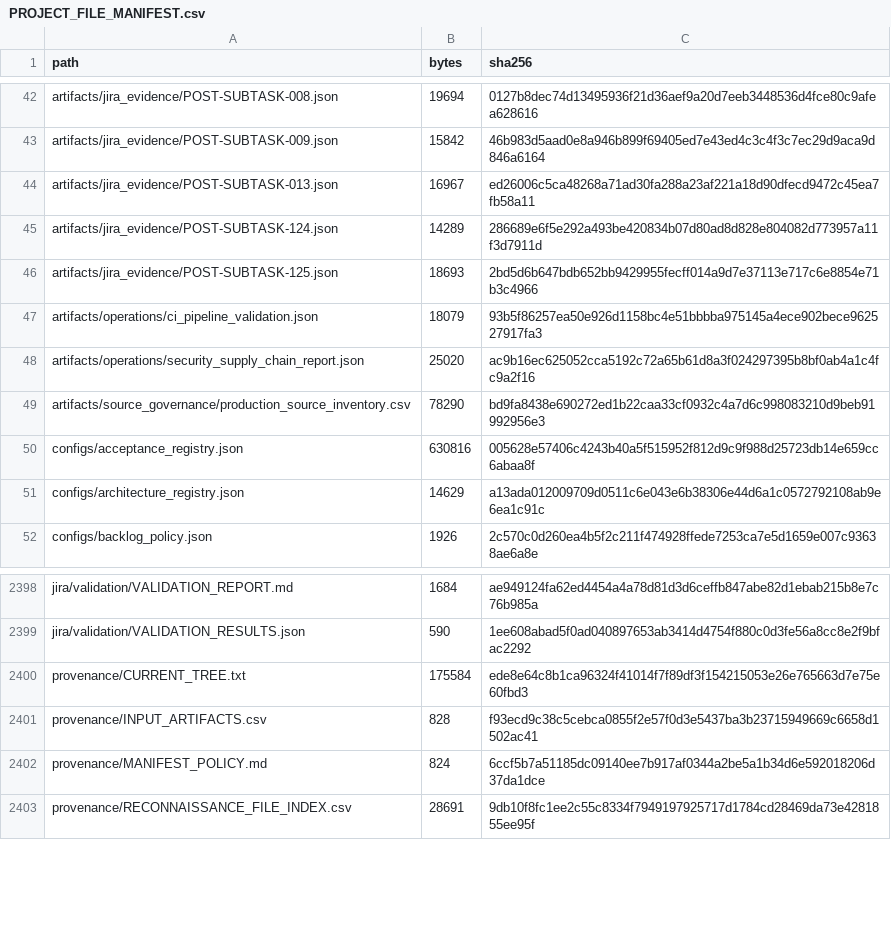
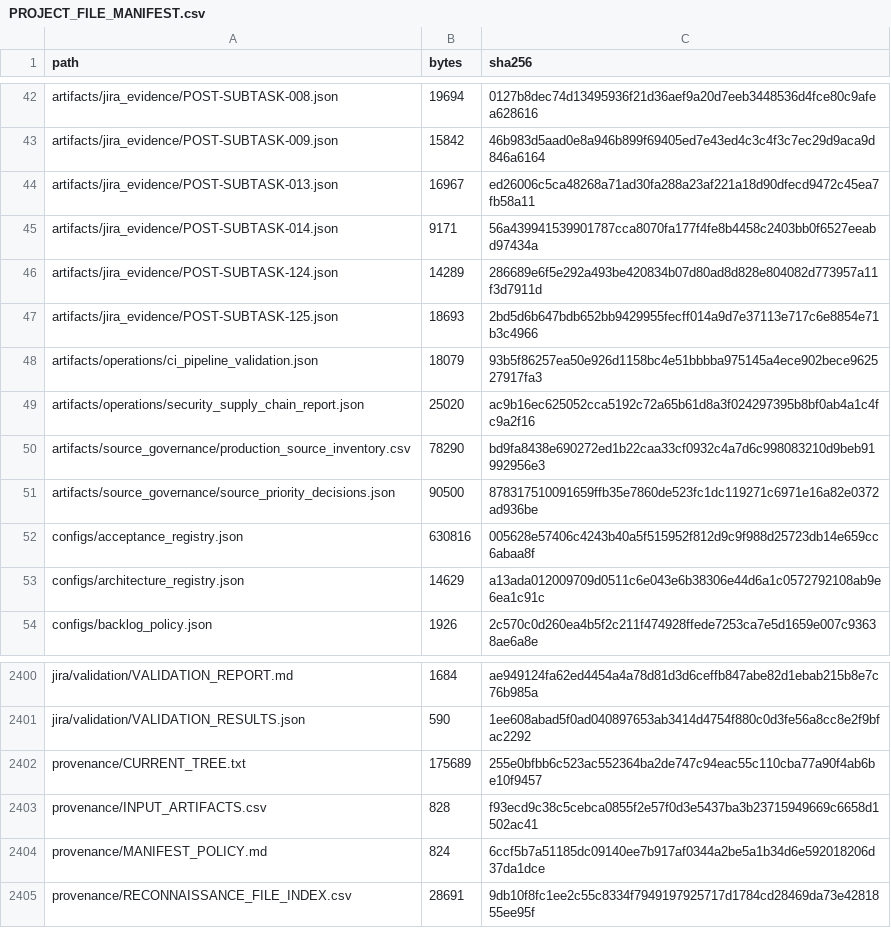
Before and after one commit to KevinSGarrett/BatteredAggieSyndrome, a CSV file: provenance/PROJECT_FILE_MANIFEST.csv, drawn as a sheet; only a part is shown, gaps mark what is left out.

Commit message:
BAT-364 freeze source priority and fallback decisions

```diff
--- a/provenance/PROJECT_FILE_MANIFEST.csv
+++ b/provenance/PROJECT_FILE_MANIFEST.csv
@@ -44,2 +44,3 @@ artifacts/jira_evidence/POST-SUBTASK-009.json,15842,46b983d5aad0e8a946b899f69405
 artifacts/jira_evidence/POST-SUBTASK-013.json,16967,ed26006c5ca48268a71ad30fa288a23af221a18d90dfecd9472c45ea7fb58a11
+artifacts/jira_evidence/POST-SUBTASK-014.json,9171,56a439941539901787cca8070fa177f4fe8b4458c2403bb0f6527eeabd97434a
 artifacts/jira_evidence/POST-SUBTASK-124.json,14289,286689e6f5e292a493be420834b07d80ad8d828e804082d773957a11f3d7911d
@@ -49,2 +50,3 @@ artifacts/operations/security_supply_chain_report.json,25020,ac9b16ec625052cca51
 artifacts/source_governance/production_source_inventory.csv,78290,bd9fa8438e690272ed1b22caa33cf0932c4a7d6c998083210d9beb91992956e3
+artifacts/source_governance/source_priority_decisions.json,90500,878317510091659ffb35e7860de523fc1dc119271c6971e16a82e0372ad936be
 configs/acceptance_registry.json,630816,005628e57406c4243b40a5f515952f812d9c9f988d25723db14e659cc6abaa8f
@@ -2399,3 +2401,3 @@ jira/validation/VALIDATION_REPORT.md,1684,ae949124fa62ed4454a4a78d81d3d6ceffb847
 jira/validation/VALIDATION_RESULTS.json,590,1ee608abad5f0ad040897653ab3414d4754f880c0d3fe56a8cc8e2f9bfac2292
-provenance/CURRENT_TREE.txt,175584,ede8e64c8b1ca96324f41014f7f89df3f154215053e26e765663d7e75e60fbd3
+provenance/CURRENT_TREE.txt,175689,255e0bfbb6c523ac552364ba2de747c94eac55c110cba77a90f4ab6be10f9457
 provenance/INPUT_ARTIFACTS.csv,828,f93ecd9c38c5cebca0855f2e57f0d3e5437ba3b23715949669c6658d1502ac41
```
Also changed, not shown: 4 other files.
